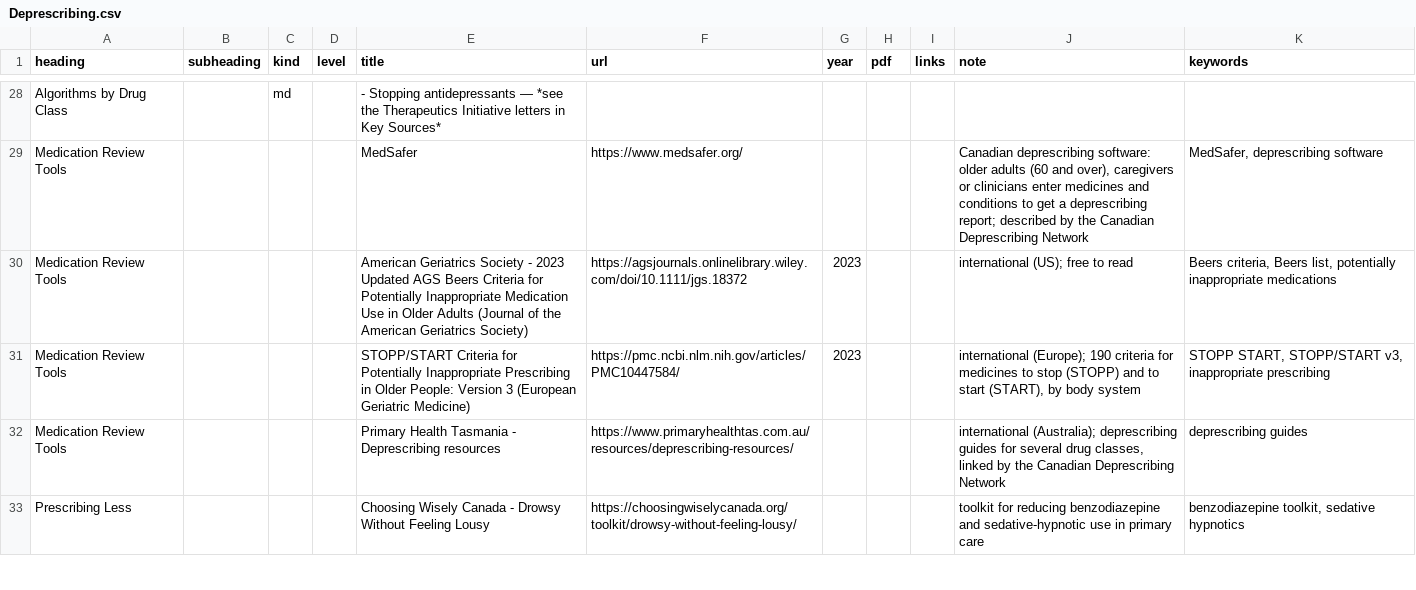
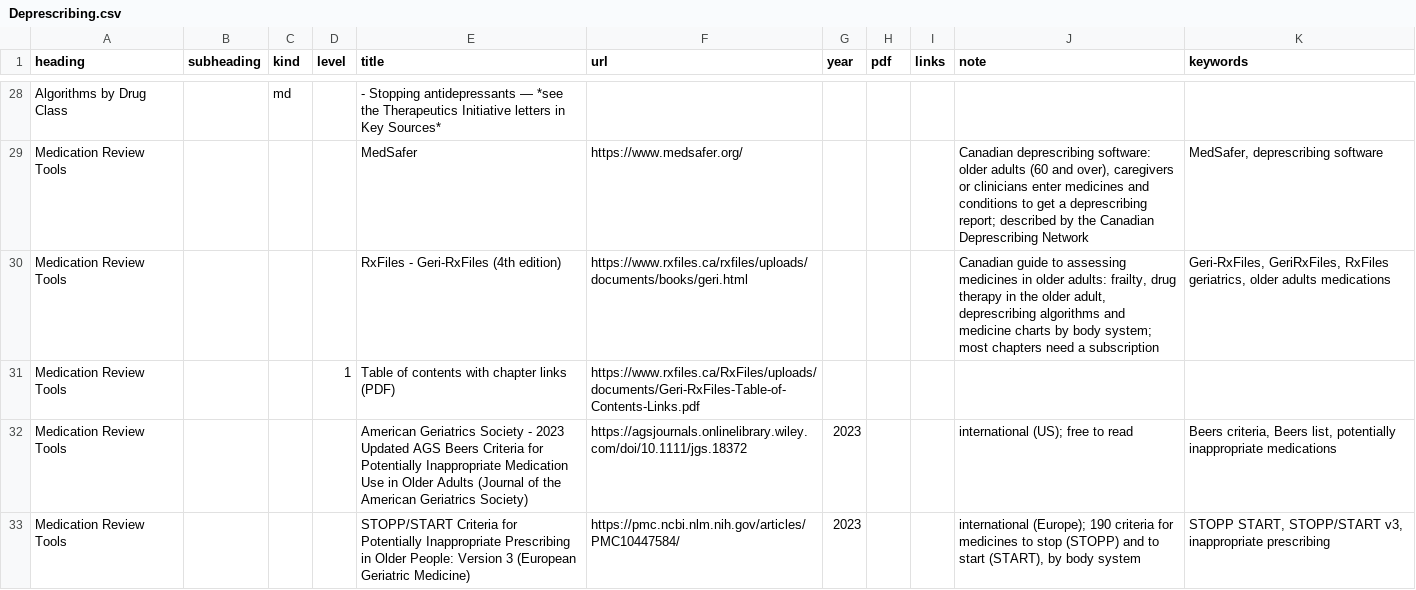
Before and after one commit to joegrafe/np-practice-resource, a CSV file: docs/5 Prescribing/Deprescribing.csv, drawn as a sheet; only a part is shown, gaps mark what is left out; the shorter side is filled out with more unchanged rows; the diff names each change by its address in the sheet, - before the commit and + after, or states it on an @@ line.

```diff
--- a/docs/5 Prescribing/Deprescribing.csv
+++ b/docs/5 Prescribing/Deprescribing.csv
+row 30: Medication Review Tools |  |  |  | RxFiles - Geri-RxFiles (4th edition) | https://www.rxfiles.ca/rxfiles/uploads/documents/books/geri.html |  |  |  | Canadian guide to assessing medicines in older adults: frailty, drug therapy in the older adult, deprescribing algorithms and medicine charts by body system; most chapters need a subscription | Geri-RxFiles, GeriRxFiles, RxFiles geriatrics, older adults medications
+row 31: Medication Review Tools |  |  | 1 | Table of contents with chapter links (PDF) | https://www.rxfiles.ca/RxFiles/uploads/documents/Geri-RxFiles-Table-of-Contents-Links.pdf
```
Also changed, not shown: 1 other file.
